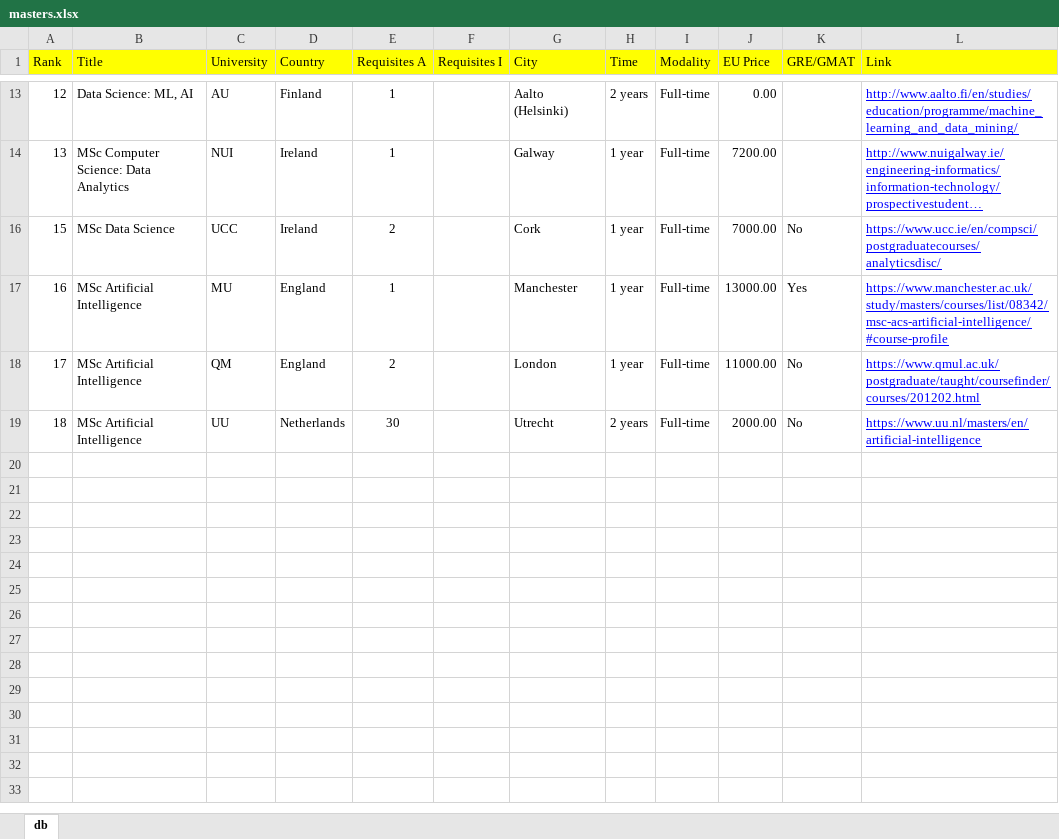
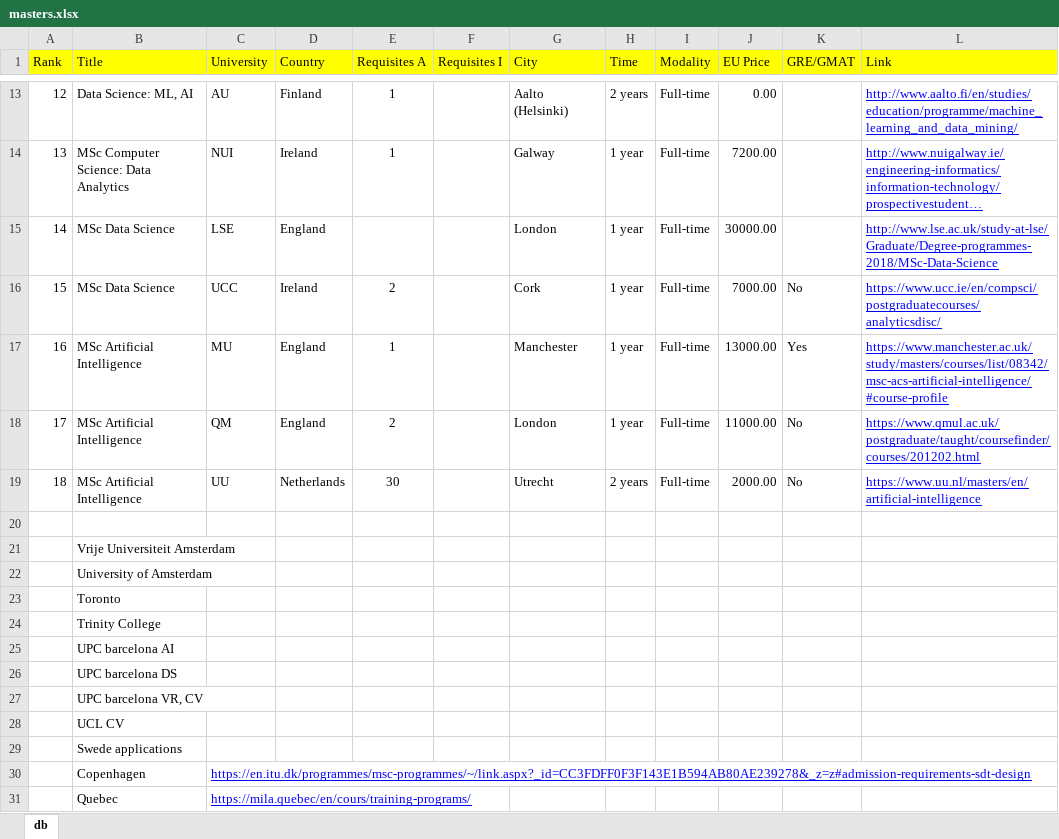
Before and after one commit to igorfyago/Andrew-Ng-Machine-Learning, an Excel workbook: masters.xlsx, sheet db, drawn as a sheet; only a part is shown, gaps mark what is left out; long unchanged cells end in …; values as stored, in another font and other column widths than the file's, no borders; conditional formats not drawn; the diff names each change by its address in the sheet, - before the commit and + after, or states it on an @@ line.

```diff
--- a/masters.xlsx (sheet db)
+++ b/masters.xlsx (sheet db)
@@ row 15 unhidden: 14 | MSc Data Science | LSE | England |  |  | London | 1 year | Full-time | 30000.00 |  | http://www.lse.ac.uk/study-at-lse/Graduate/Degree-programmes-2018/MSc-Data-Science @@
+row 20: (empty)
+row 21:  | Vrije Universiteit Amsterdam
+row 22:  | University of Amsterdam
+row 23:  | Toronto
+row 24:  | Trinity College
+row 25:  | UPC barcelona AI
+row 26:  | UPC barcelona DS
+row 27:  | UPC barcelona VR, CV
+row 28:  | UCL CV
+row 29:  | Swede applications
+row 30:  | Copenhagen | https://en.itu.dk/programmes/msc-programmes/~/link.aspx?_id=CC3FDFF0F3F143E1B594AB80AE239278&_z=z#admission-requirements-sdt-design
+row 31:  | Quebec | https://mila.quebec/en/cours/training-programs/
```
Also changed, not shown: 1 other file.
